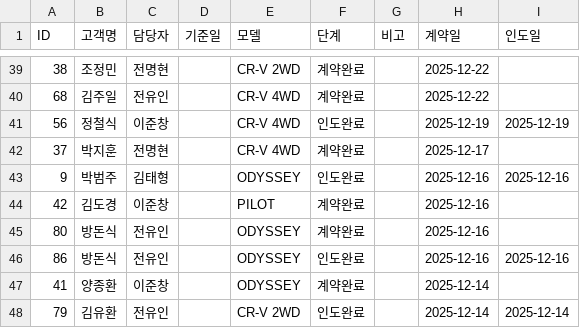
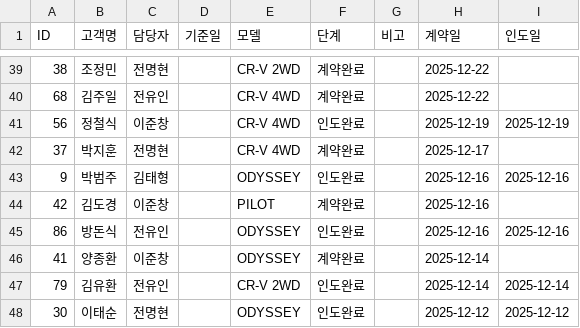
Before and after one commit to tmxpq1234-cmd/honda-crm, a CSV file: crm_data.csv, drawn as a sheet; only a part is shown, gaps mark what is left out; the shorter side is filled out with more unchanged rows.

Commit message:
Update 2026-04-05 02:26:14.653203

```diff
--- a/crm_data.csv
+++ b/crm_data.csv
@@ -44,3 +44,2 @@ ID,고객명,담당자,기준일,모델,단계,비고,계약일,인도일
 42,김도경,이준창,,PILOT,계약완료,,2025-12-16,
-80,방돈식,전유인,,ODYSSEY,계약완료,,2025-12-16,
 86,방돈식,전유인,,ODYSSEY,인도완료,,2025-12-16,2025-12-16
```
